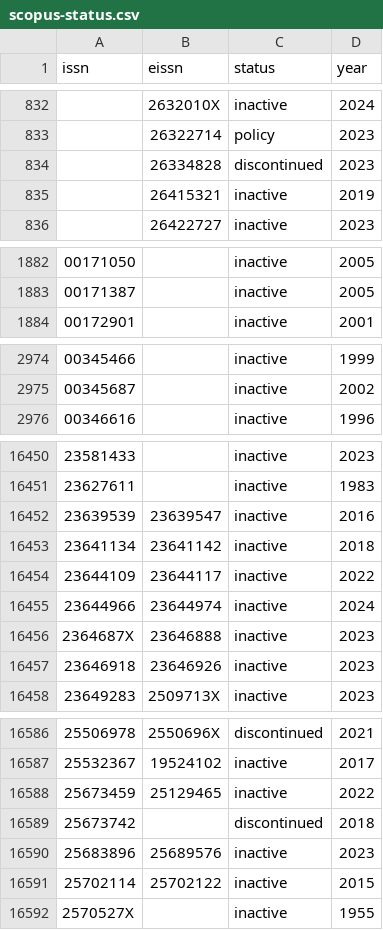
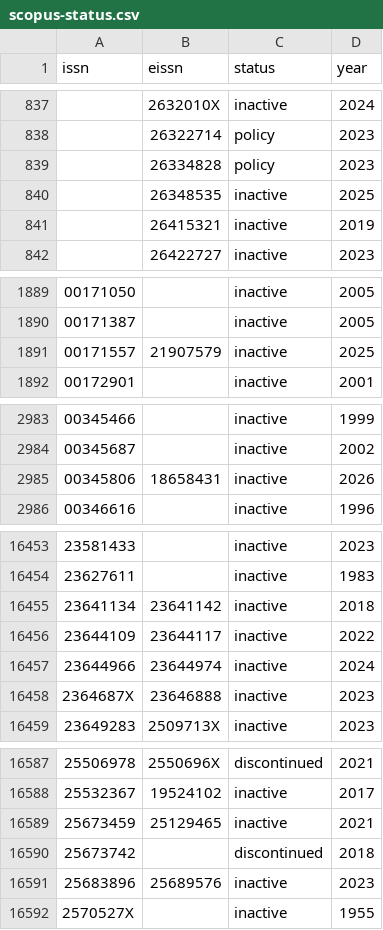
Before and after one commit to Lamhour-Mohamed-Akram/Diamond-OA-Journal-Finder, a CSV file: data/scopus-status.csv, drawn as a sheet; only a part is shown, gaps mark what is left out; the diff covers the shown part only.

```diff
--- a/data/scopus-status.csv
+++ b/data/scopus-status.csv
@@ -833,3 +838,4 @@ issn,eissn,status,year
 ,26322714,policy,2023
-,26334828,discontinued,2023
+,26334828,policy,2023
+,26348535,inactive,2025
 ,26415321,inactive,2019
@@ -1883,2 +1890,3 @@ issn,eissn,status,year
 00171387,,inactive,2005
+00171557,21907579,inactive,2025
 00172901,,inactive,2001
@@ -2975,2 +2984,3 @@ issn,eissn,status,year
 00345687,,inactive,2002
+00345806,18658431,inactive,2026
 00346616,,inactive,1996
@@ -16451,3 +16454,2 @@ issn,eissn,status,year
 23627611,,inactive,1983
-23639539,23639547,inactive,2016
 23641134,23641142,inactive,2018
@@ -16456,3 +16458,2 @@ issn,eissn,status,year
 2364687X,23646888,inactive,2023
-23646918,23646926,inactive,2023
 23649283,2509713X,inactive,2023
@@ -16587,6 +16588,5 @@ issn,eissn,status,year
 25532367,19524102,inactive,2017
-25673459,25129465,inactive,2022
+25673459,25129465,inactive,2021
 25673742,,discontinued,2018
 25683896,25689576,inactive,2023
-25702114,25702122,inactive,2015
 2570527X,,inactive,1955
```
Also changed, not shown: 17 added rows, 16 removed rows and 52 edited cells elsewhere in this file, 31 other files.
